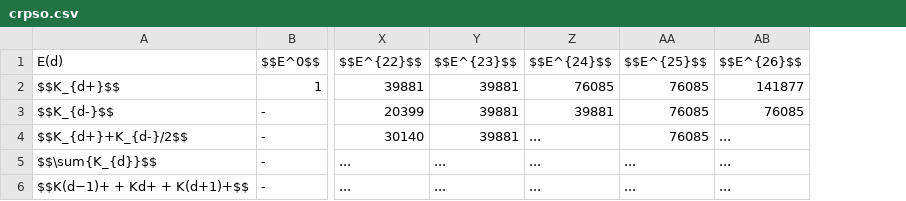
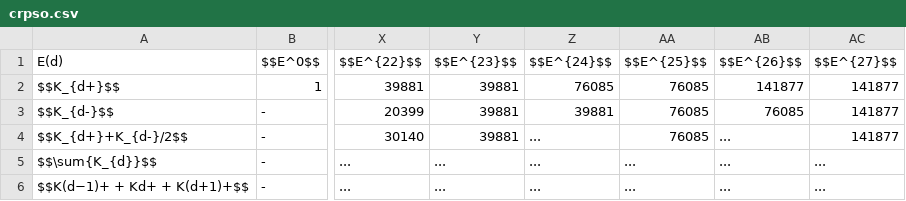
Before and after one commit to LaGuer/topological-axis, a CSV file: crpso.csv, drawn as a sheet; only a part is shown, gaps mark what is left out; the diff names each change by its address in the sheet, - before the commit and + after, or states it on an @@ line.

Commit message:
Update crpso.csv

```diff
--- a/crpso.csv
+++ b/crpso.csv
+column AC ($$E^{27}$$), rows 2-6: 141877 | 141877 | 141877 | ... | ...
```
